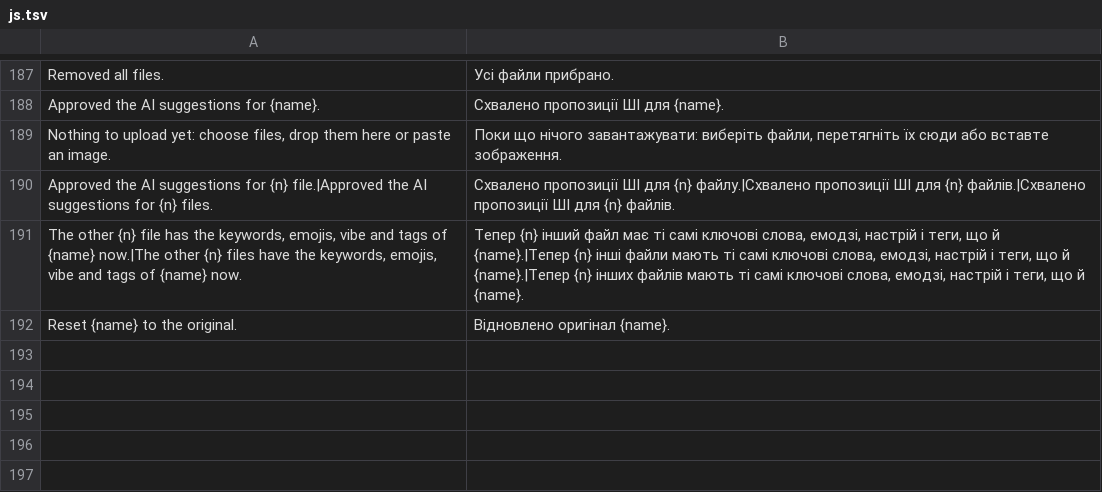
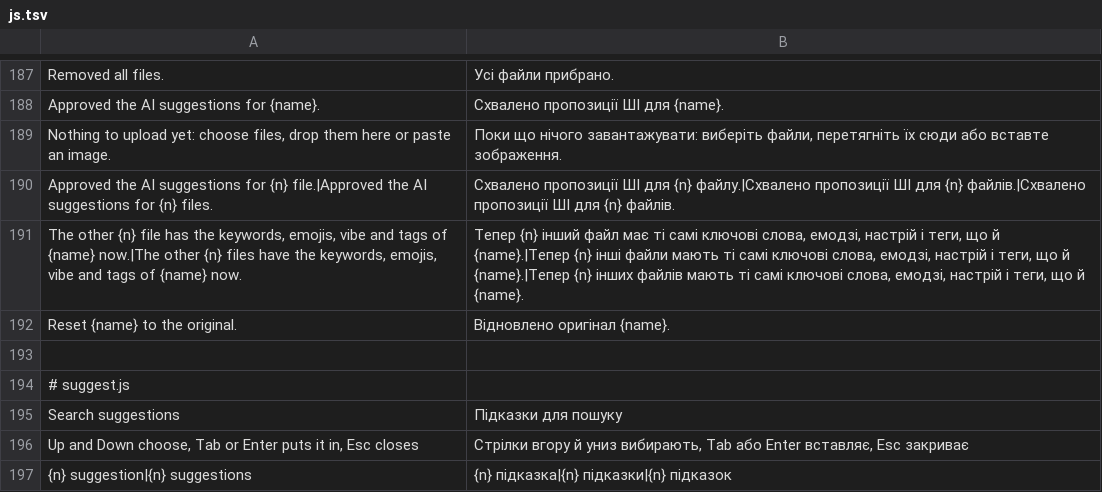
Before and after one commit to Dolfost/stickpile, a TSV file: crates/stickpile-i18n/catalog/uk/js.tsv, drawn as a sheet; only a part is shown, gaps mark what is left out.

```diff
--- a/crates/stickpile-i18n/catalog/uk/js.tsv
+++ b/crates/stickpile-i18n/catalog/uk/js.tsv
@@ -192 +192,6 @@ The other {n} file has the keywords, emojis, vibe and tags of {name} now.|The ot
 Reset {name} to the original.	Відновлено оригінал {name}.
+
+# suggest.js
+Search suggestions	Підказки для пошуку
+Up and Down choose, Tab or Enter puts it in, Esc closes	Стрілки вгору й униз вибирають, Tab або Enter вставляє, Esc закриває
+{n} suggestion|{n} suggestions	{n} підказка|{n} підказки|{n} підказок
```
Also changed, not shown: crates/stickpile-i18n/catalog/uk/web-sets.tsv, 7 other files.
